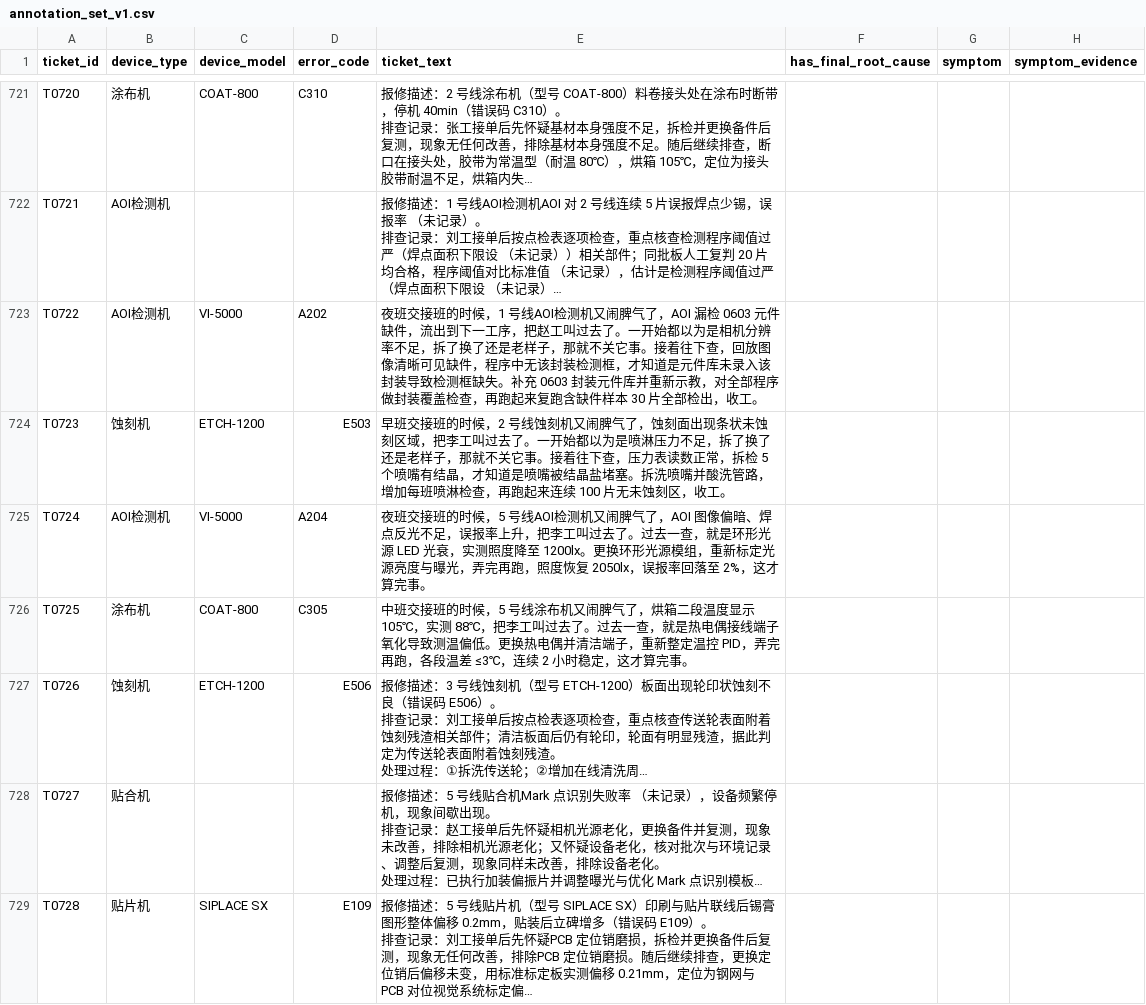
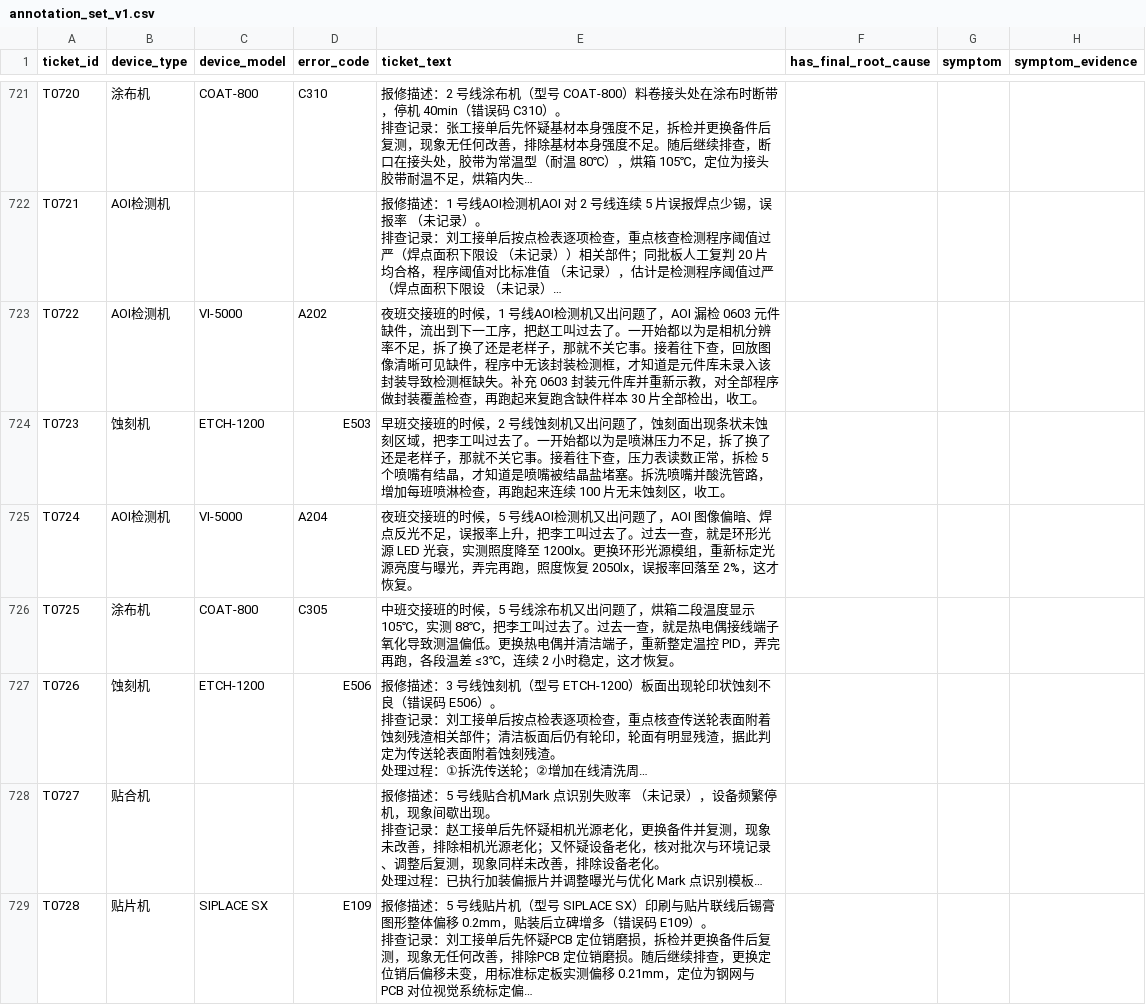
Before and after one commit to zzq-12138/ai-tims, a CSV file: docs/paper/问题二/annotation_set_v1.csv, drawn as a sheet; only a part is shown, gaps mark what is left out; long unchanged cells end in …; the diff covers the shown part only; the diff names each change by its address in the sheet, - before the commit and + after, or states it on an @@ line.

```diff
--- a/docs/paper/问题二/annotation_set_v1.csv
+++ b/docs/paper/问题二/annotation_set_v1.csv
-E723 (ticket_text): …检测机又闹脾气了，AOI 漏…
+E723 (ticket_text): …检测机又出问题了，AOI 漏…
-E724 (ticket_text): …蚀刻机又闹脾气了，蚀刻…
+E724 (ticket_text): …蚀刻机又出问题了，蚀刻…
-E725 (ticket_text): …检测机又闹脾气了，AOI 图像偏暗、焊点反光不足，误报率上升，把李工叫过去了。过去一查，就是环形光源 LED 光衰，实测照度降至 1200lx。更换环形光源模组，重新标定光源亮度与曝光，弄完再跑，照度恢复 2050lx，误报率回落至 2%，这才算完事。
+E725 (ticket_text): …检测机又出问题了，AOI 图像偏暗、焊点反光不足，误报率上升，把李工叫过去了。过去一查，就是环形光源 LED 光衰，实测照度降至 1200lx。更换环形光源模组，重新标定光源亮度与曝光，弄完再跑，照度恢复 2050lx，误报率回落至 2%，这才恢复。
-E726 (ticket_text): …涂布机又闹脾气了，烘箱二段温度显示 105℃，实测 88℃，把李工叫过去了。过去一查，就是热电偶接线端子氧化导致测温偏低。更换热电偶并清洁端子，重新整定温控 PID，弄完再跑，各段温差 ≤3℃，连续 2 小时稳定，这才算完事。
+E726 (ticket_text): …涂布机又出问题了，烘箱二段温度显示 105℃，实测 88℃，把李工叫过去了。过去一查，就是热电偶接线端子氧化导致测温偏低。更换热电偶并清洁端子，重新整定温控 PID，弄完再跑，各段温差 ≤3℃，连续 2 小时稳定，这才恢复。
```
Also changed, not shown: 196 edited cells elsewhere in this file, docs/paper/问题二/外行复核表_C30.csv, 16 other files.
